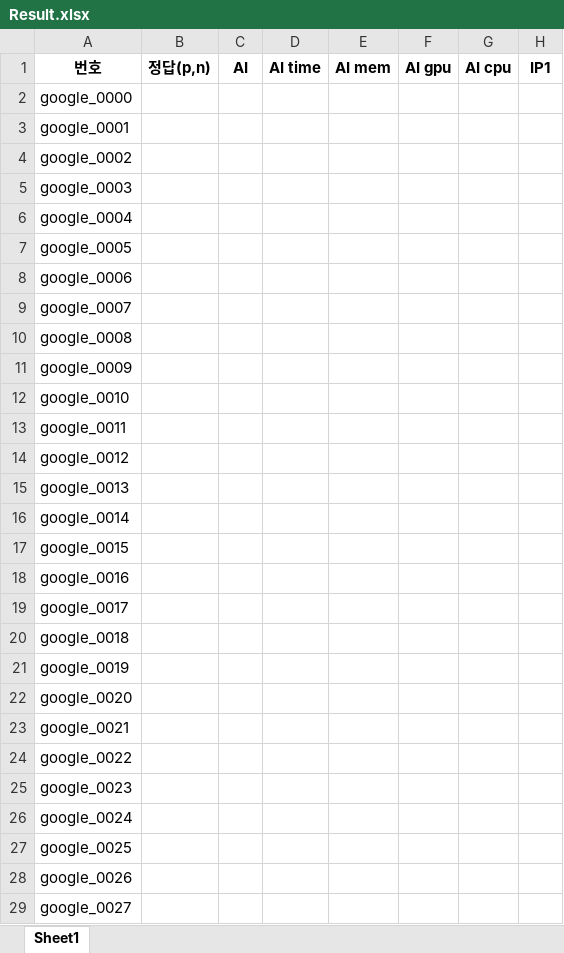
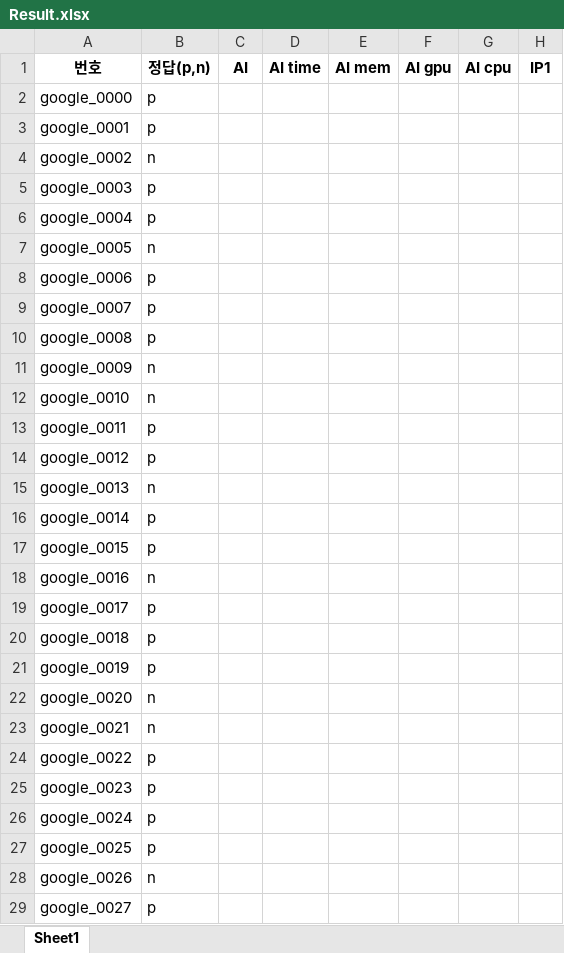
Before and after one commit to Coldlapse/PixelZoom, an Excel workbook: Research_src/Result.xlsx, sheet Sheet1, drawn as a sheet; only a part is shown; values as stored, in another font and other column widths than the file's, no borders; the diff covers the shown part only; the diff names each change by its address in the sheet, - before the commit and + after, or states it on an @@ line.

Commit message:
결과표 업로드

```diff
--- a/Research_src/Result.xlsx (sheet Sheet1)
+++ b/Research_src/Result.xlsx (sheet Sheet1)
-B2:B3: (empty)
+B2:B3: p
-B4: (empty)
+B4: n
-B5:B6: (empty)
+B5:B6: p
-B7: (empty)
+B7: n
-B8:B10: (empty)
+B8:B10: p
-B11:B12: (empty)
+B11:B12: n
-B13:B14: (empty)
+B13:B14: p
-B15: (empty)
+B15: n
-B16:B17: (empty)
+B16:B17: p
-B18: (empty)
+B18: n
-B19:B21: (empty)
+B19:B21: p
-B22:B23: (empty)
+B22:B23: n
-B24:B27: (empty)
+B24:B27: p
-B28: (empty)
+B28: n
-B29: (empty)
+B29: p
```
Also changed, not shown: 972 edited cells elsewhere in this sheet.
